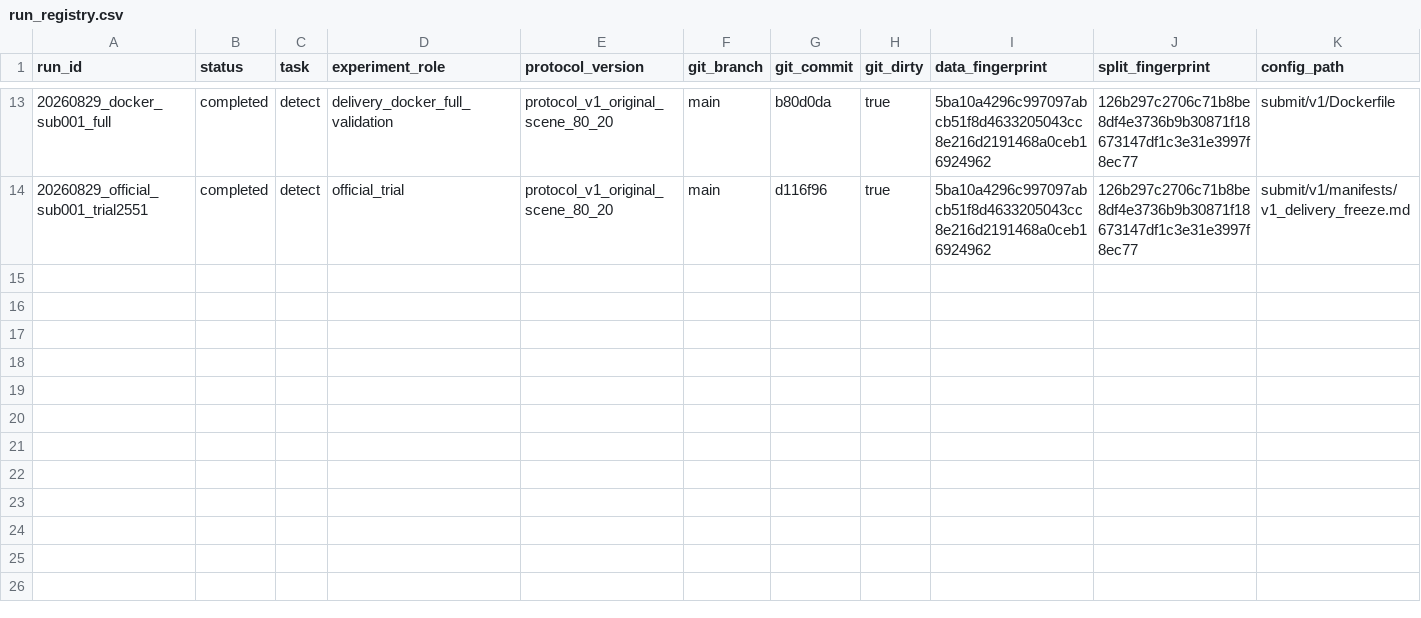
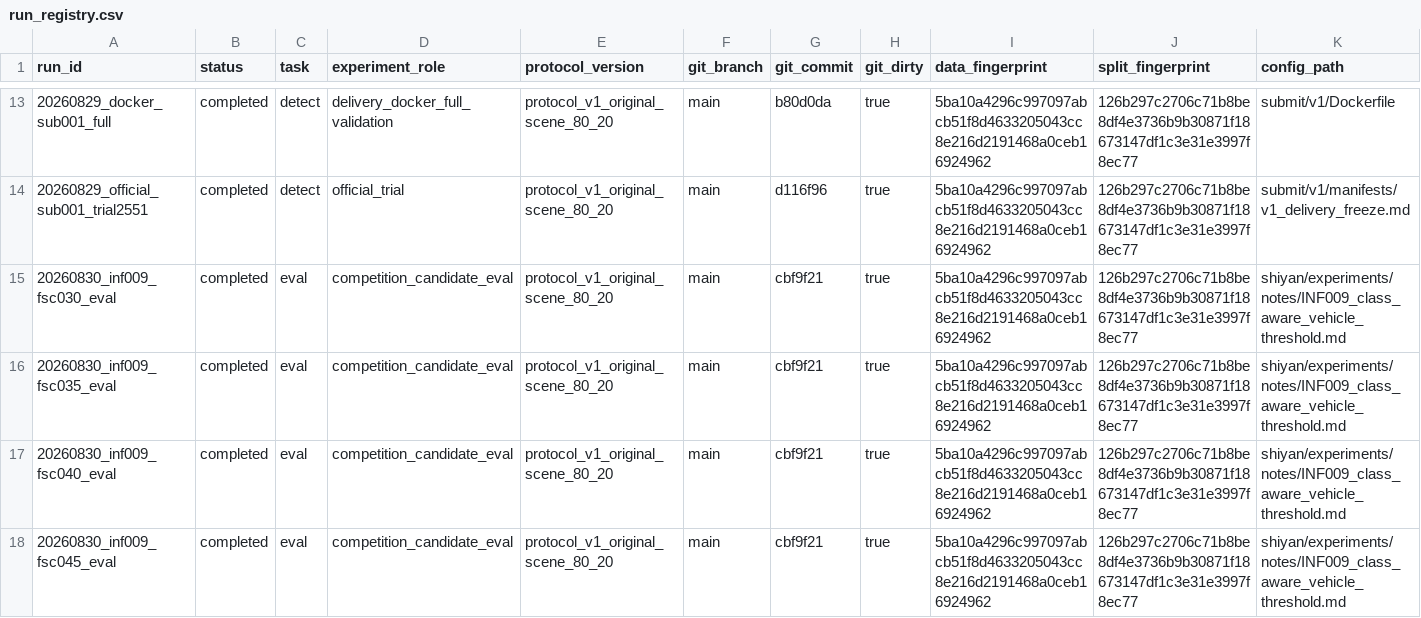
Before and after one commit to WHGD666/weixing, a CSV file: shiyan/experiments/registry/run_registry.csv, drawn as a sheet; only a part is shown, gaps mark what is left out; rows hold the shown columns only; the diff names each change by its address in the sheet, - before the commit and + after, or states it on an @@ line.

Commit message:
record INF009 threshold results

```diff
--- a/shiyan/experiments/registry/run_registry.csv
+++ b/shiyan/experiments/registry/run_registry.csv
+row 15: 20260830_inf009_fsc030_eval | completed | eval | competition_candidate_eval | protocol_v1_original_scene_80_20 | main | cbf9f21 | true | 5ba10a4296c997097abcb51f8d4633205043cc8e216d2191468a0ceb16924962 | 126b297c2706c71b8be8df4e3736b9b30871f18673147df1c3e31e3997f8ec77 | shiyan/experiments/notes/INF009_class_aware_vehicle_threshold.md
+row 16: 20260830_inf009_fsc035_eval | completed | eval | competition_candidate_eval | protocol_v1_original_scene_80_20 | main | cbf9f21 | true | 5ba10a4296c997097abcb51f8d4633205043cc8e216d2191468a0ceb16924962 | 126b297c2706c71b8be8df4e3736b9b30871f18673147df1c3e31e3997f8ec77 | shiyan/experiments/notes/INF009_class_aware_vehicle_threshold.md
+row 17: 20260830_inf009_fsc040_eval | completed | eval | competition_candidate_eval | protocol_v1_original_scene_80_20 | main | cbf9f21 | true | 5ba10a4296c997097abcb51f8d4633205043cc8e216d2191468a0ceb16924962 | 126b297c2706c71b8be8df4e3736b9b30871f18673147df1c3e31e3997f8ec77 | shiyan/experiments/notes/INF009_class_aware_vehicle_threshold.md
+row 18: 20260830_inf009_fsc045_eval | completed | eval | competition_candidate_eval | protocol_v1_original_scene_80_20 | main | cbf9f21 | true | 5ba10a4296c997097abcb51f8d4633205043cc8e216d2191468a0ceb16924962 | 126b297c2706c71b8be8df4e3736b9b30871f18673147df1c3e31e3997f8ec77 | shiyan/experiments/notes/INF009_class_aware_vehicle_threshold.md
```
Also changed, not shown: shiyan/experiments/registry/experiment_registry.csv, 1 other file.
